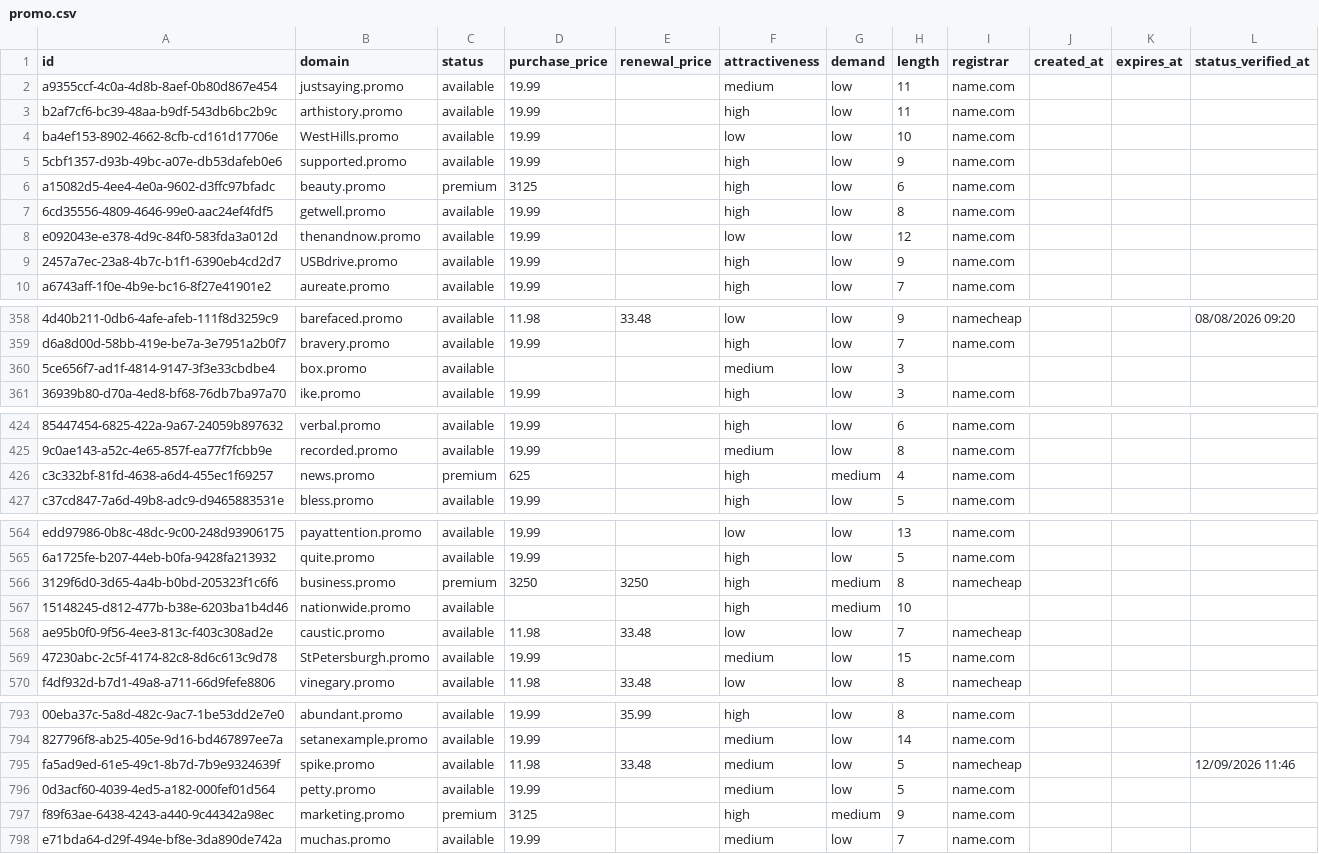
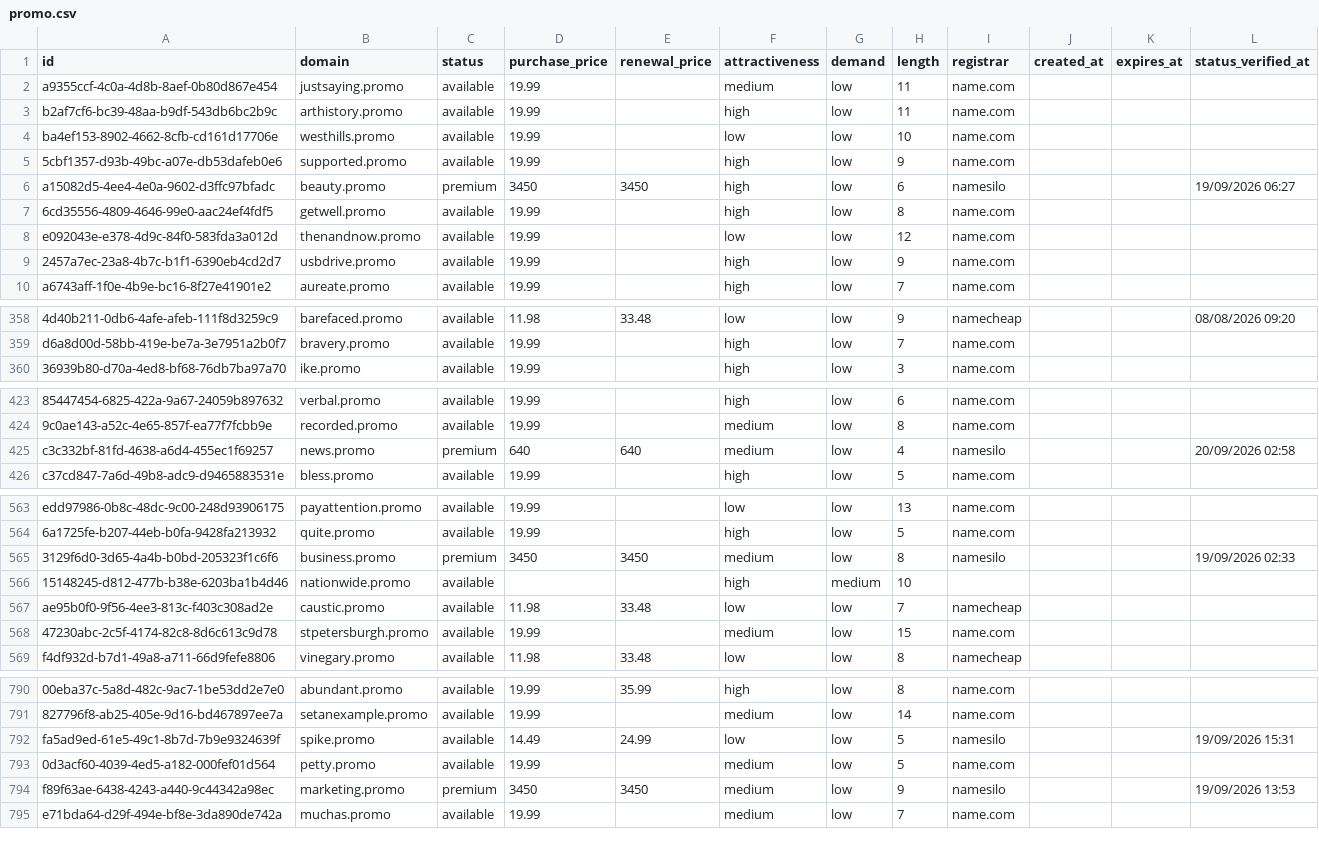
Before and after one commit to UniqueDomains/promo-oneword-domains, a CSV file: promo.csv, drawn as a sheet; only a part is shown, gaps mark what is left out; removed rows and columns are numbered as before the commit, all else as after; the diff covers the shown part only; the diff names each change by its address in the sheet, - before the commit and + after, or states it on an @@ line.

Commit message:
Domains update

```diff
--- a/promo.csv
+++ b/promo.csv
-B4 (domain): WestHills.promo
+B4 (domain): westhills.promo
-D6 (purchase_price): 3125
+D6 (purchase_price): 3450
-E6 (renewal_price): (empty)
+E6 (renewal_price): 3450
-I6 (registrar): name.com
+I6 (registrar): namesilo
-L6 (status_verified_at): (empty)
+L6 (status_verified_at): 19/09/2026 06:27
-B9 (domain): USBdrive.promo
+B9 (domain): usbdrive.promo
-row 360: 5ce656f7-ad1f-4814-9147-3f3e33cbdbe4 | box.promo | available |  |  | medium | low | 3
-D425 (purchase_price): 625
+D425 (purchase_price): 640
-E425 (renewal_price): (empty)
+E425 (renewal_price): 640
-F425 (attractiveness): high
+F425 (attractiveness): medium
-G425 (demand): medium
+G425 (demand): low
-I425 (registrar): name.com
+I425 (registrar): namesilo
-L425 (status_verified_at): (empty)
+L425 (status_verified_at): 20/09/2026 02:58
-D565 (purchase_price): 3250
+D565 (purchase_price): 3450
-E565 (renewal_price): 3250
+E565 (renewal_price): 3450
-F565 (attractiveness): high
+F565 (attractiveness): medium
-G565 (demand): medium
+G565 (demand): low
-I565 (registrar): namecheap
+I565 (registrar): namesilo
-L565 (status_verified_at): (empty)
+L565 (status_verified_at): 19/09/2026 02:33
-B568 (domain): StPetersburgh.promo
+B568 (domain): stpetersburgh.promo
-D792 (purchase_price): 11.98
+D792 (purchase_price): 14.49
-E792 (renewal_price): 33.48
+E792 (renewal_price): 24.99
-F792 (attractiveness): medium
+F792 (attractiveness): low
-I792 (registrar): namecheap
+I792 (registrar): namesilo
-L792 (status_verified_at): 12/09/2026 11:46
+L792 (status_verified_at): 19/09/2026 15:31
-D794 (purchase_price): 3125
+D794 (purchase_price): 3450
-E794 (renewal_price): (empty)
+E794 (renewal_price): 3450
-F794 (attractiveness): high
+F794 (attractiveness): medium
-G794 (demand): medium
+G794 (demand): low
-I794 (registrar): name.com
+I794 (registrar): namesilo
-L794 (status_verified_at): (empty)
+L794 (status_verified_at): 19/09/2026 13:53
```
Also changed, not shown: 3 added rows, 2 removed rows and 94 edited cells elsewhere in this file, 4 other files.
